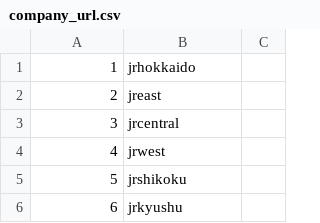
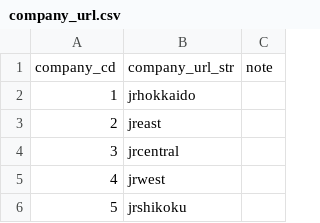
Before and after one commit to take4bcreators/cafe-train-prj, a CSV file: batch/csv/company_url.csv, drawn as a sheet; only a part is shown; the shorter side is filled out with more unchanged rows; the diff names each change by its address in the sheet, - before the commit and + after, or states it on an @@ line.

```diff
--- a/batch/csv/company_url.csv
+++ b/batch/csv/company_url.csv
+row 1: company_cd | company_url_str | note
```
Also changed, not shown: batch/csv/defined_lineinfo.csv, batch/csv/defined_stationinfo.csv, 12 other files.
